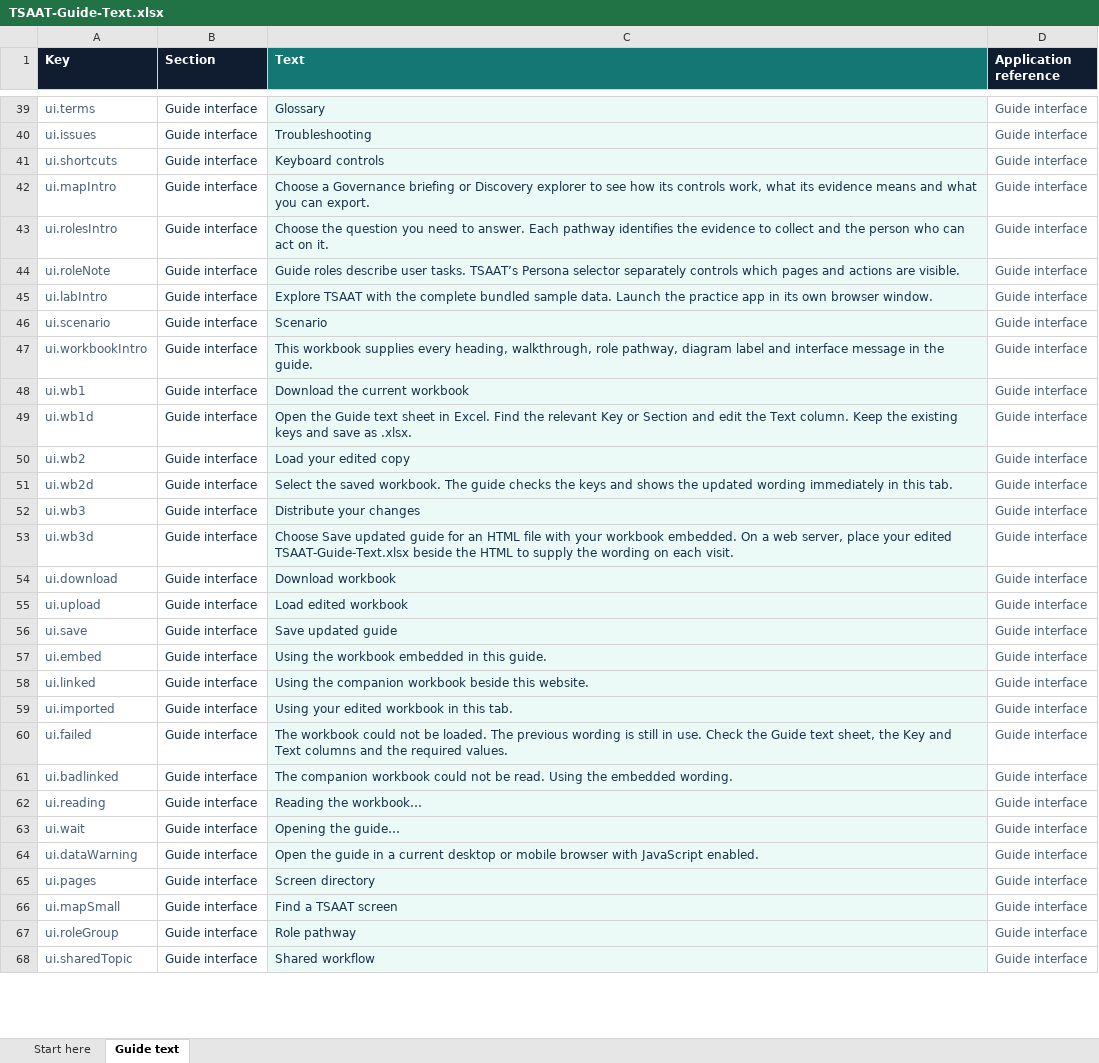
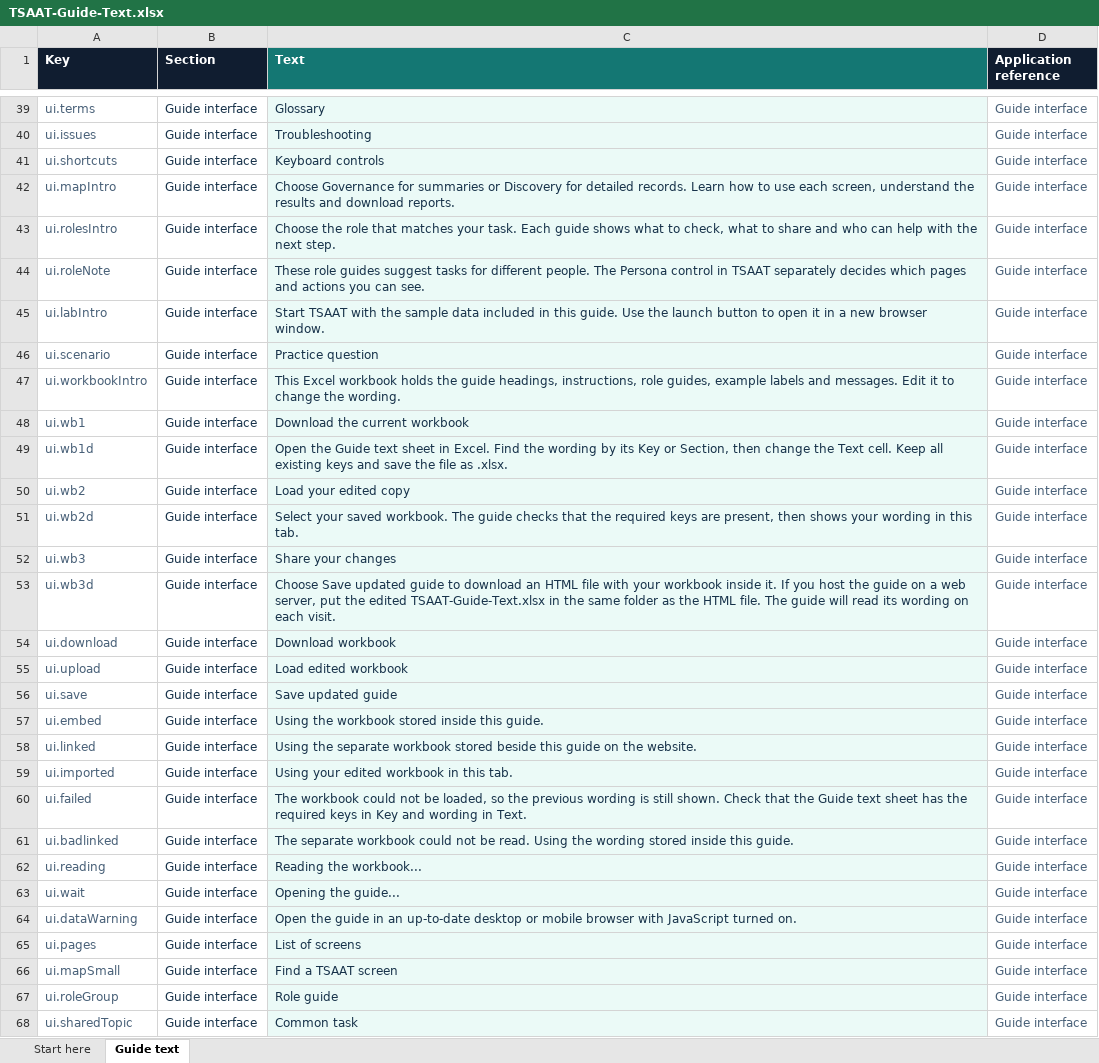
Before and after one commit to TSAATMothership/tsaat_3.0_demo, an Excel workbook: guide/TSAAT-Guide-Text.xlsx, sheet Guide text, drawn as a sheet; only a part is shown, gaps mark what is left out; values as stored, in another font and other column widths than the file's, no borders; table styles not drawn; the diff covers the shown part only; the diff names each change by its address in the sheet, - before the commit and + after, or states it on an @@ line.

```diff
--- a/guide/TSAAT-Guide-Text.xlsx (sheet Guide text)
+++ b/guide/TSAAT-Guide-Text.xlsx (sheet Guide text)
-C42 (Text): Choose a Governance briefing or Discovery explorer to see how its controls work, what its evidence means and what you can export.
+C42 (Text): Choose Governance for summaries or Discovery for detailed records. Learn how to use each screen, understand the results and download reports.
-C43 (Text): Choose the question you need to answer. Each pathway identifies the evidence to collect and the person who can act on it.
+C43 (Text): Choose the role that matches your task. Each guide shows what to check, what to share and who can help with the next step.
-C44 (Text): Guide roles describe user tasks. TSAAT’s Persona selector separately controls which pages and actions are visible.
+C44 (Text): These role guides suggest tasks for different people. The Persona control in TSAAT separately decides which pages and actions you can see.
-C45 (Text): Explore TSAAT with the complete bundled sample data. Launch the practice app in its own browser window.
+C45 (Text): Start TSAAT with the sample data included in this guide. Use the launch button to open it in a new browser window.
-C46 (Text): Scenario
+C46 (Text): Practice question
-C47 (Text): This workbook supplies every heading, walkthrough, role pathway, diagram label and interface message in the guide.
+C47 (Text): This Excel workbook holds the guide headings, instructions, role guides, example labels and messages. Edit it to change the wording.
-C49 (Text): …Find the relevant Key or Section and edit the Text column. Keep the existing keys and save as .xlsx.
+C49 (Text): …Find the wording by its Key or Section, then change the Text cell. Keep all existing keys and save the file as .xlsx.
-C51 (Text): Select the saved workbook. The guide checks the keys and shows the updated wording immediately in this…
+C51 (Text): Select your saved workbook. The guide checks that the required keys are present, then shows your wording in this…
-C52 (Text): Distribute your changes
+C52 (Text): Share your changes
-C53 (Text): …updated guide for an HTML file with your workbook embedded. On a web server, place your edited TSAAT-Guide-Text.xlsx beside the HTML to supply the wording on…
+C53 (Text): …updated guide to download an HTML file with your workbook inside it. If you host the guide on a web server, put the edited TSAAT-Guide-Text.xlsx in the same folder as the HTML file. The guide will read its wording on…
-C57 (Text): Using the workbook embedded in this guide.
+C57 (Text): Using the workbook stored inside this guide.
-C58 (Text): Using the companion workbook beside this website.
+C58 (Text): Using the separate workbook stored beside this guide on the website.
-C60 (Text): …not be loaded. The previous wording is still in use. Check the Guide text sheet, the Key and Text columns and the required values.
+C60 (Text): …not be loaded, so the previous wording is still shown. Check that the Guide text sheet has the required keys in Key and wording in Text.
-C61 (Text): The companion workbook could not be read. Using the embedded wording.
+C61 (Text): The separate workbook could not be read. Using the wording stored inside this guide.
-C62 (Text): Reading the workbook…
+C62 (Text): Reading the workbook...
-C63 (Text): Opening the guide…
+C63 (Text): Opening the guide...
-C64 (Text): …guide in a current desktop or mobile browser with JavaScript enabled.
+C64 (Text): …guide in an up-to-date desktop or mobile browser with JavaScript turned on.
-C65 (Text): Screen directory
+C65 (Text): List of screens
-C67 (Text): Role pathway
+C67 (Text): Role guide
-C68 (Text): Shared workflow
+C68 (Text): Common task
```
Also changed, not shown: 36 added rows and 397 edited cells elsewhere in this sheet, sheet Start here, 32 other files.
